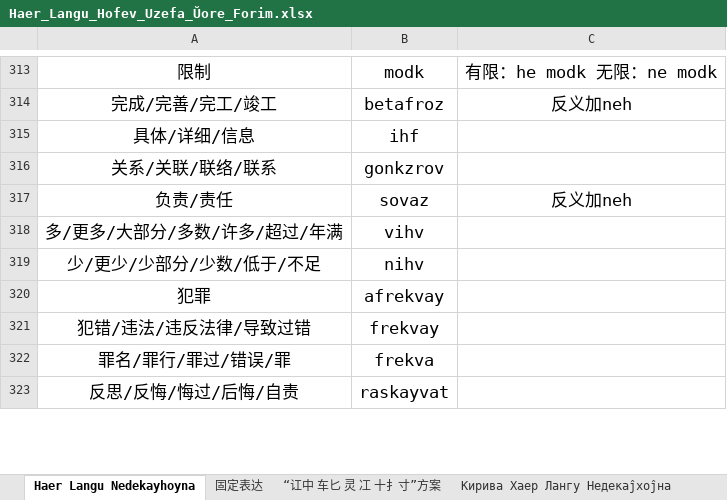
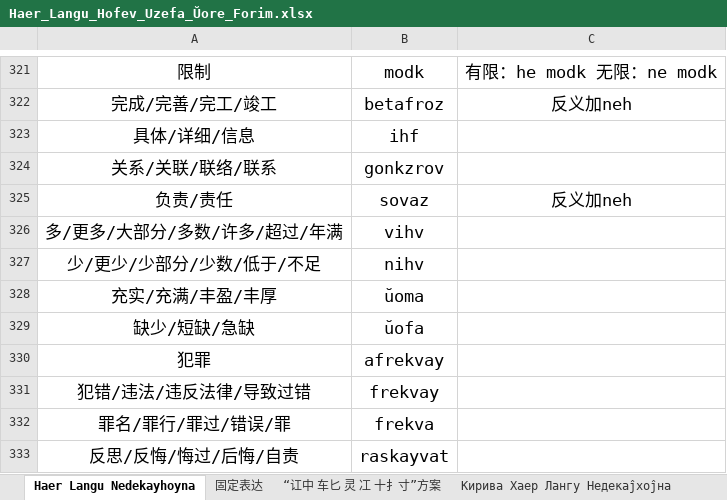
Before and after one commit to hssrgov/hssrgov.github.io, an Excel workbook: Haer_Langu_Hofev_Uzefa_Ŭore_Forim.xlsx, sheet Haer Langu Nedekayhoyna, drawn as a sheet; only a part is shown, gaps mark what is left out; values as stored, in another font and other column widths than the file's, no borders; the diff covers the shown part only; the diff names each change by its address in the sheet, - before the commit and + after, or states it on an @@ line.

```diff
--- a/Haer_Langu_Hofev_Uzefa_Ŭore_Forim.xlsx (sheet Haer Langu Nedekayhoyna)
+++ b/Haer_Langu_Hofev_Uzefa_Ŭore_Forim.xlsx (sheet Haer Langu Nedekayhoyna)
+row 328: 充实/充满/丰盈/丰厚 | ŭoma
+row 329: 缺少/短缺/急缺 | ŭofa
```
Also changed, not shown: 33 added rows, 1 removed row and 15 edited cells elsewhere in this sheet, 3 other files.
